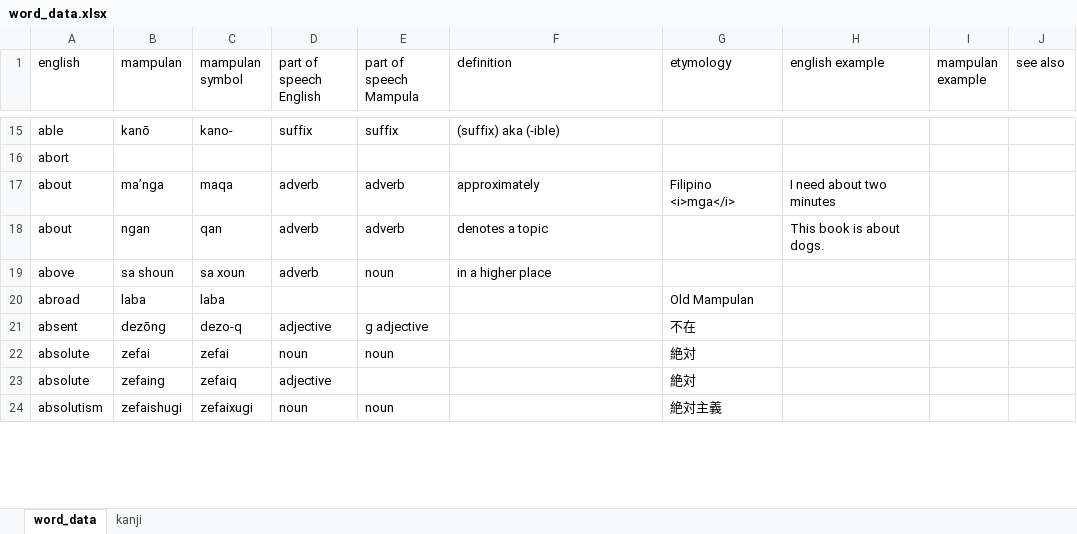
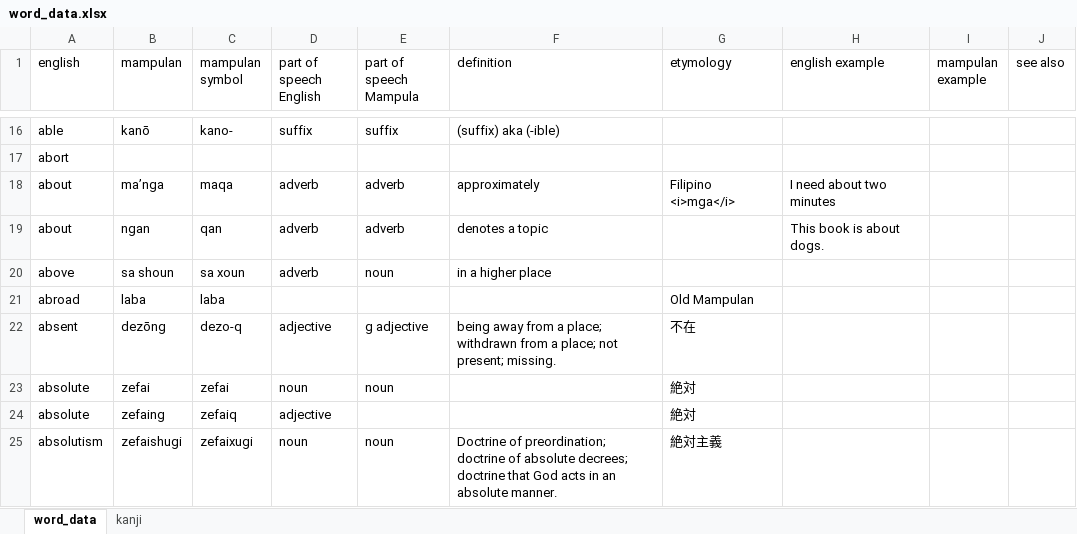
Before and after one commit to AlexAndPedro/alexandpedro.github.io, an Excel workbook: data/word_data.xlsx, sheet word_data, drawn as a sheet; only a part is shown, gaps mark what is left out; values as stored, in another font and other column widths than the file's, no borders; conditional formats not drawn; addresses are those after the commit; the diff covers the shown part only; the diff names each change by its address in the sheet, - before the commit and + after, or states it on an @@ line.

Commit message:
Dictionary word updates
more updates
2.0.7

```diff
--- a/data/word_data.xlsx (sheet word_data)
+++ b/data/word_data.xlsx (sheet word_data)
-F22 (definition): (empty)
+F22 (definition): being away from a place; withdrawn from a place; not present; missing.
-F25 (definition): (empty)
+F25 (definition): Doctrine of preordination; doctrine of absolute decrees; doctrine that God acts in an absolute manner.
```
Also changed, not shown: 39 added rows, 22 removed rows and 78 edited cells elsewhere in this sheet, sheet kanji, formulas that keep their value, 4 other files.
